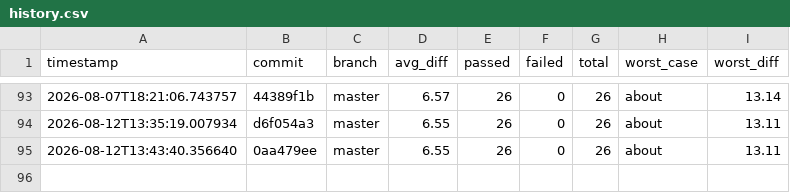
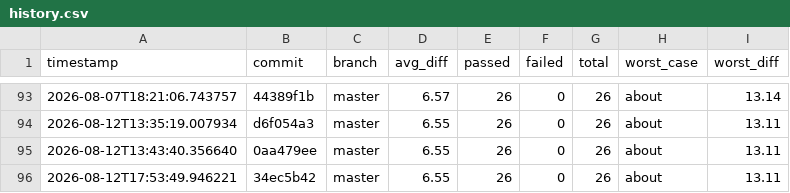
Before and after one commit to hiwavebrowser/hiwave-macos, a CSV file: metrics/history.csv, drawn as a sheet; only a part is shown, gaps mark what is left out; the diff names each change by its address in the sheet, - before the commit and + after, or states it on an @@ line.

```diff
--- a/metrics/history.csv
+++ b/metrics/history.csv
+row 96: 2026-08-12T17:53:49.946221 | 34ec5b42 | master | 6.55 | 26 | 0 | 26 | about | 13.11
```
Also changed, not shown: 1 other file.
